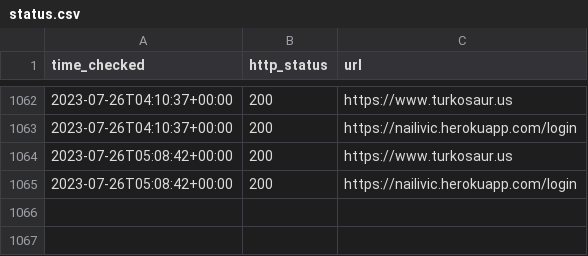
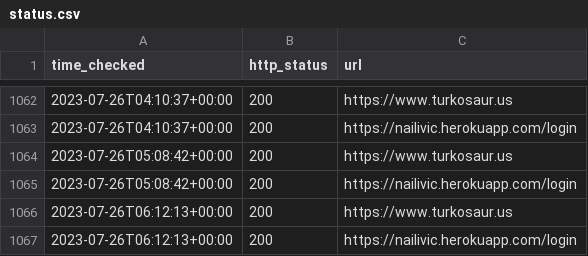
Before and after one commit to turkosaurus/utilities, a CSV file: status.csv, drawn as a sheet; only a part is shown, gaps mark what is left out; the diff names each change by its address in the sheet, - before the commit and + after, or states it on an @@ line.

```diff
--- a/status.csv
+++ b/status.csv
+row 1066: 2023-07-26T06:12:13+00:00 | 200 | https://www.turkosaur.us
+row 1067: 2023-07-26T06:12:13+00:00 | 200 | https://nailivic.herokuapp.com/login
```
